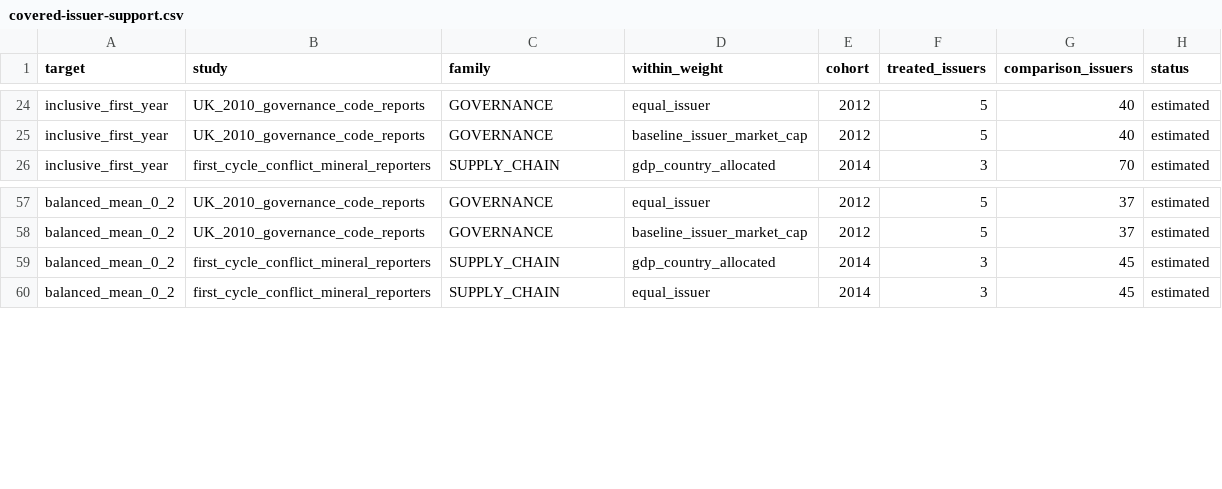
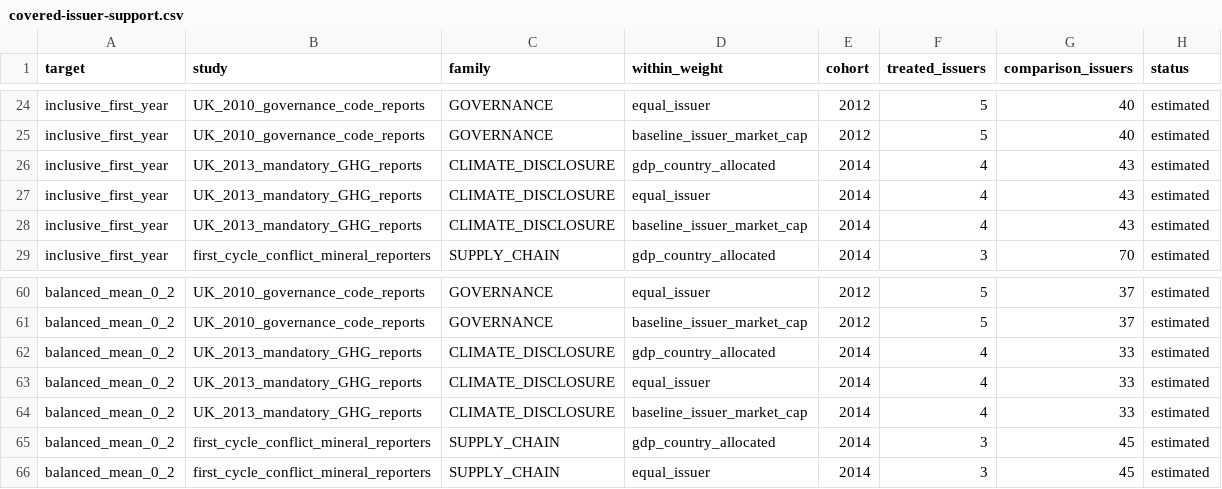
Before and after one commit to hunternbh/policy-diffusion, a CSV file: data/issuers/covered-issuer-support.csv, drawn as a sheet; only a part is shown, gaps mark what is left out.

```diff
--- a/data/issuers/covered-issuer-support.csv
+++ b/data/issuers/covered-issuer-support.csv
@@ -25,2 +25,5 @@ inclusive_first_year,UK_2010_governance_code_reports,GOVERNANCE,equal_issuer,201
 inclusive_first_year,UK_2010_governance_code_reports,GOVERNANCE,baseline_issuer_market_cap,2012,5,40,estimated
+inclusive_first_year,UK_2013_mandatory_GHG_reports,CLIMATE_DISCLOSURE,gdp_country_allocated,2014,4,43,estimated
+inclusive_first_year,UK_2013_mandatory_GHG_reports,CLIMATE_DISCLOSURE,equal_issuer,2014,4,43,estimated
+inclusive_first_year,UK_2013_mandatory_GHG_reports,CLIMATE_DISCLOSURE,baseline_issuer_market_cap,2014,4,43,estimated
 inclusive_first_year,first_cycle_conflict_mineral_reporters,SUPPLY_CHAIN,gdp_country_allocated,2014,3,70,estimated
@@ -58,2 +61,5 @@ balanced_mean_0_2,UK_2010_governance_code_reports,GOVERNANCE,equal_issuer,2012,5
 balanced_mean_0_2,UK_2010_governance_code_reports,GOVERNANCE,baseline_issuer_market_cap,2012,5,37,estimated
+balanced_mean_0_2,UK_2013_mandatory_GHG_reports,CLIMATE_DISCLOSURE,gdp_country_allocated,2014,4,33,estimated
+balanced_mean_0_2,UK_2013_mandatory_GHG_reports,CLIMATE_DISCLOSURE,equal_issuer,2014,4,33,estimated
+balanced_mean_0_2,UK_2013_mandatory_GHG_reports,CLIMATE_DISCLOSURE,baseline_issuer_market_cap,2014,4,33,estimated
 balanced_mean_0_2,first_cycle_conflict_mineral_reporters,SUPPLY_CHAIN,gdp_country_allocated,2014,3,45,estimated
```
Also changed, not shown: data/issuers/all-family-eligibility-and-filing-dispositions.csv, data/issuers/covered-issuer-pooled-did.csv, 53 other files.
